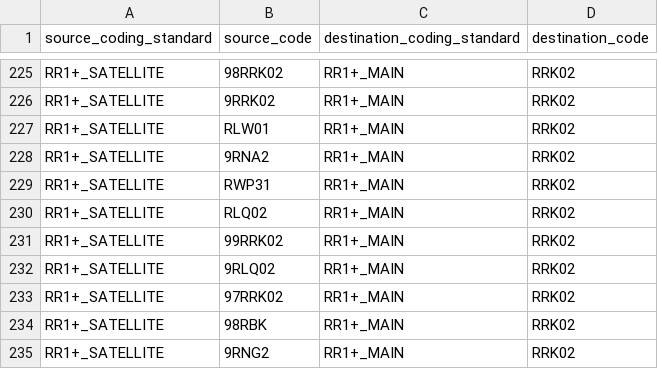
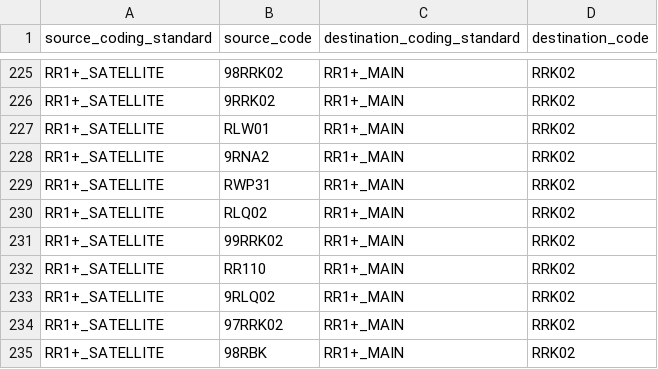
Before and after one commit to renalreg/registry-codes, a CSV file: tables/code_map/rr1plus_satellite_to_rr1plus_main.csv, drawn as a sheet; only a part is shown, gaps mark what is left out; the shorter side is filled out with more unchanged rows; the diff names each change by its address in the sheet, - before the commit and + after, or states it on an @@ line.

Commit message:
Add RR110

```diff
--- a/tables/code_map/rr1plus_satellite_to_rr1plus_main.csv
+++ b/tables/code_map/rr1plus_satellite_to_rr1plus_main.csv
+row 232: RR1+_SATELLITE | RR110 | RR1+_MAIN | RRK02
```
